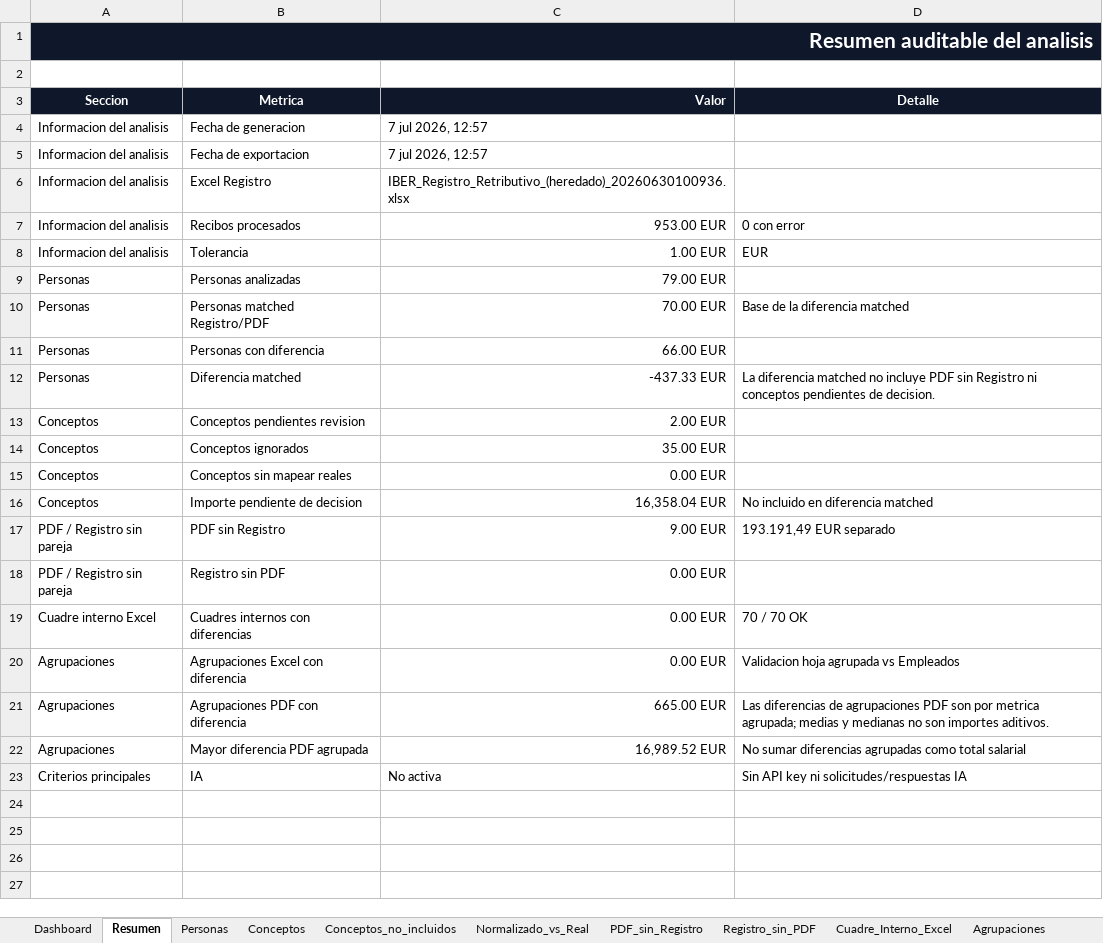
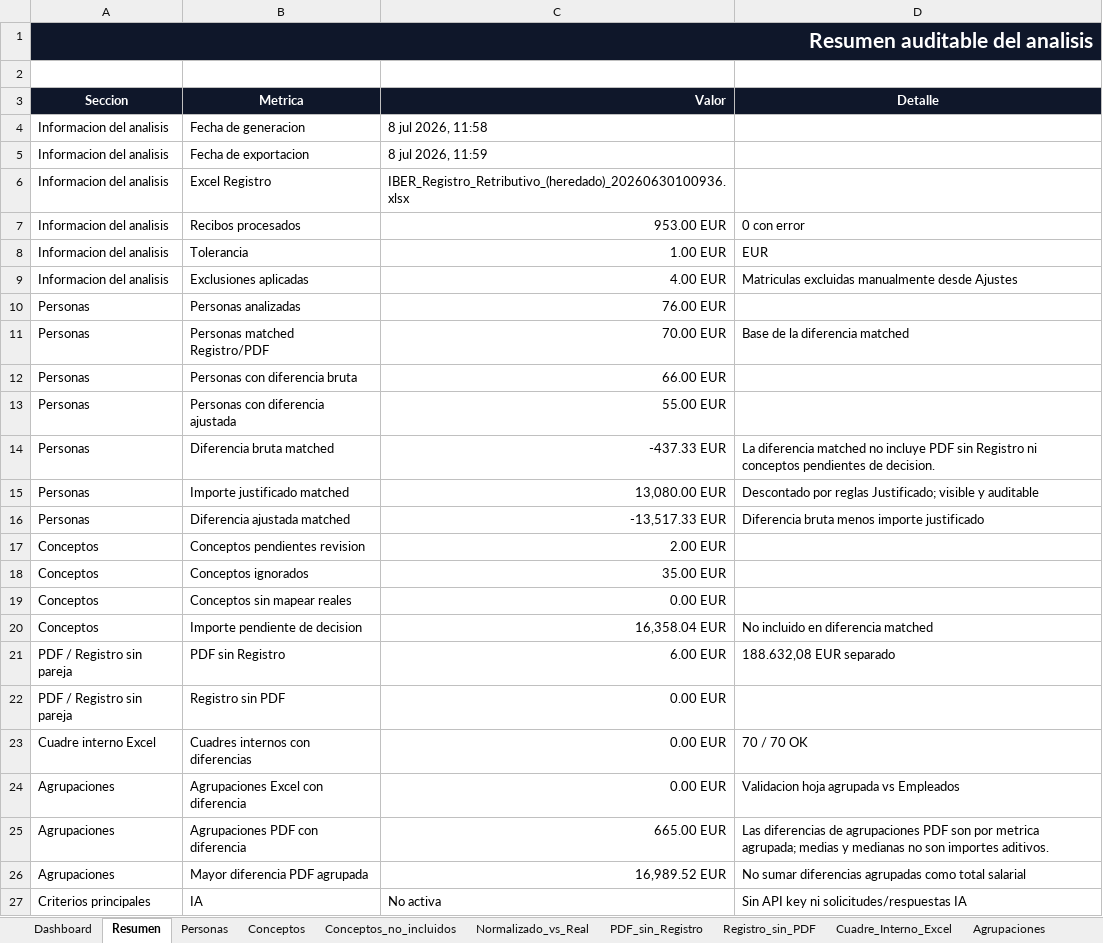
Before and after one commit to erpereh/reg_retributivo_CyC, an Excel workbook: fuentes/comparativa_reg_retributivo_2026-07-07.xlsx, sheet Resumen, drawn as a sheet; values as stored, in another font and other column widths than the file's, no borders; addresses are those after the commit; the diff names each change by its address in the sheet, - before the commit and + after, or states it on an @@ line.

```diff
--- a/fuentes/comparativa_reg_retributivo_2026-07-07.xlsx (sheet Resumen)
+++ b/fuentes/comparativa_reg_retributivo_2026-07-07.xlsx (sheet Resumen)
-C4 (Valor): 7 jul 2026, 12:57
+C4 (Valor): 8 jul 2026, 11:58
-C5 (Valor): 7 jul 2026, 12:57
+C5 (Valor): 8 jul 2026, 11:59
+row 9: Informacion del analisis | Exclusiones aplicadas | 4.00 EUR | Matriculas excluidas manualmente desde Ajustes
-C10 (Valor): 79.00 EUR
+C10 (Valor): 76.00 EUR
-B12 (Metrica): Personas con diferencia
+B12 (Metrica): Personas con diferencia bruta
+row 13: Personas | Personas con diferencia ajustada | 55.00 EUR
-B14 (Metrica): Diferencia matched
+B14 (Metrica): Diferencia bruta matched
+row 15: Personas | Importe justificado matched | 13,080.00 EUR | Descontado por reglas Justificado; visible y auditable
+row 16: Personas | Diferencia ajustada matched | -13,517.33 EUR | Diferencia bruta menos importe justificado
-C21 (Valor): 9.00 EUR
+C21 (Valor): 6.00 EUR
-D21 (Detalle): 193.191,49 EUR separado
+D21 (Detalle): 188.632,08 EUR separado
```
Also changed, not shown: sheet Conceptos, sheet Personas, sheet Dashboard, sheet PDF_sin_Registro, sheet Conceptos_no_incluidos, sheet Criterios, 1 more sheet, 54 other files.
